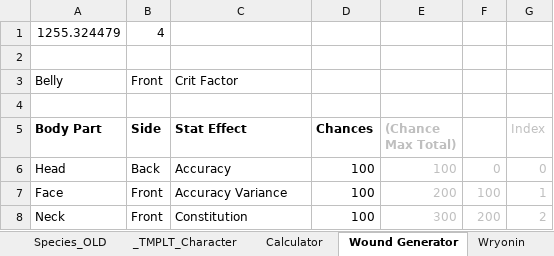
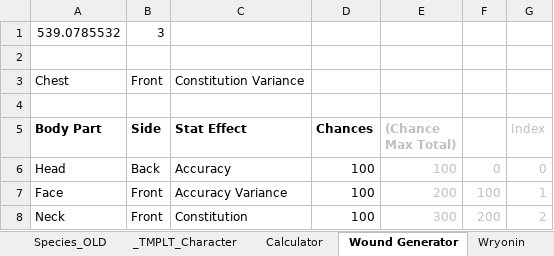
Before and after one commit to shieldgenerator7/AgranariTTRPG, an Excel workbook: Agranari TTRPG.xlsm, sheet Wound Generator, drawn as a sheet; only a part is shown; values as stored, in another font and other column widths than the file's, no borders; removed rows and columns are numbered as before the commit, all else as after; the diff names each change by its address in the sheet, - before the commit and + after, or states it on an @@ line.

```diff
--- a/Agranari TTRPG.xlsm (sheet Wound Generator)
+++ b/Agranari TTRPG.xlsm (sheet Wound Generator)
-row 1: 1255.324479 | 4
+row 1: 539.0785532 | 3
-row 3: Belly | Front | Crit Factor
+row 3: Chest | Front | Constitution Variance
```
Also changed, not shown: sheet Calculator, sheet Cat Soldier, sheet Weapons, sheet Species_Stats, sheet STAT COSTS, other sheet tabs, formulas that keep their value, hidden cells, charts or pictures, 2 other files.
